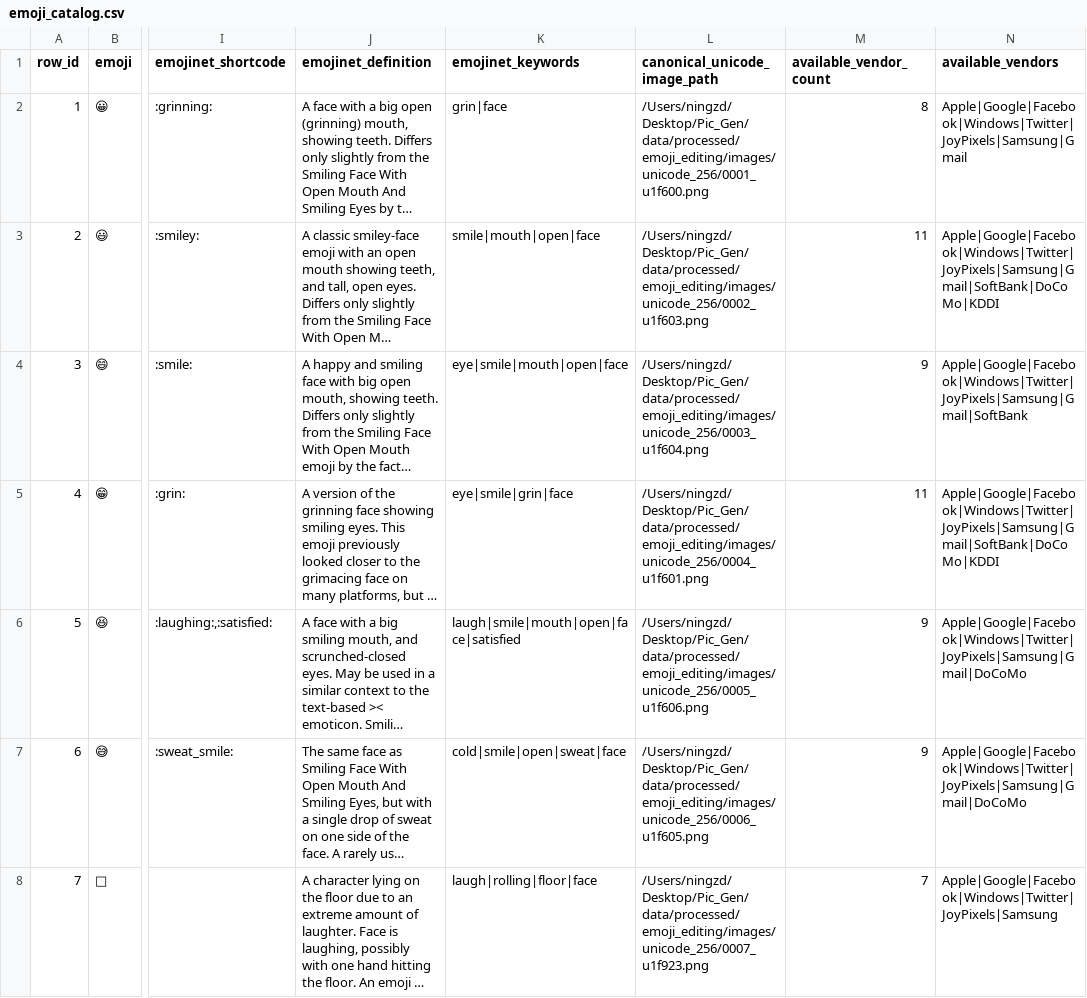
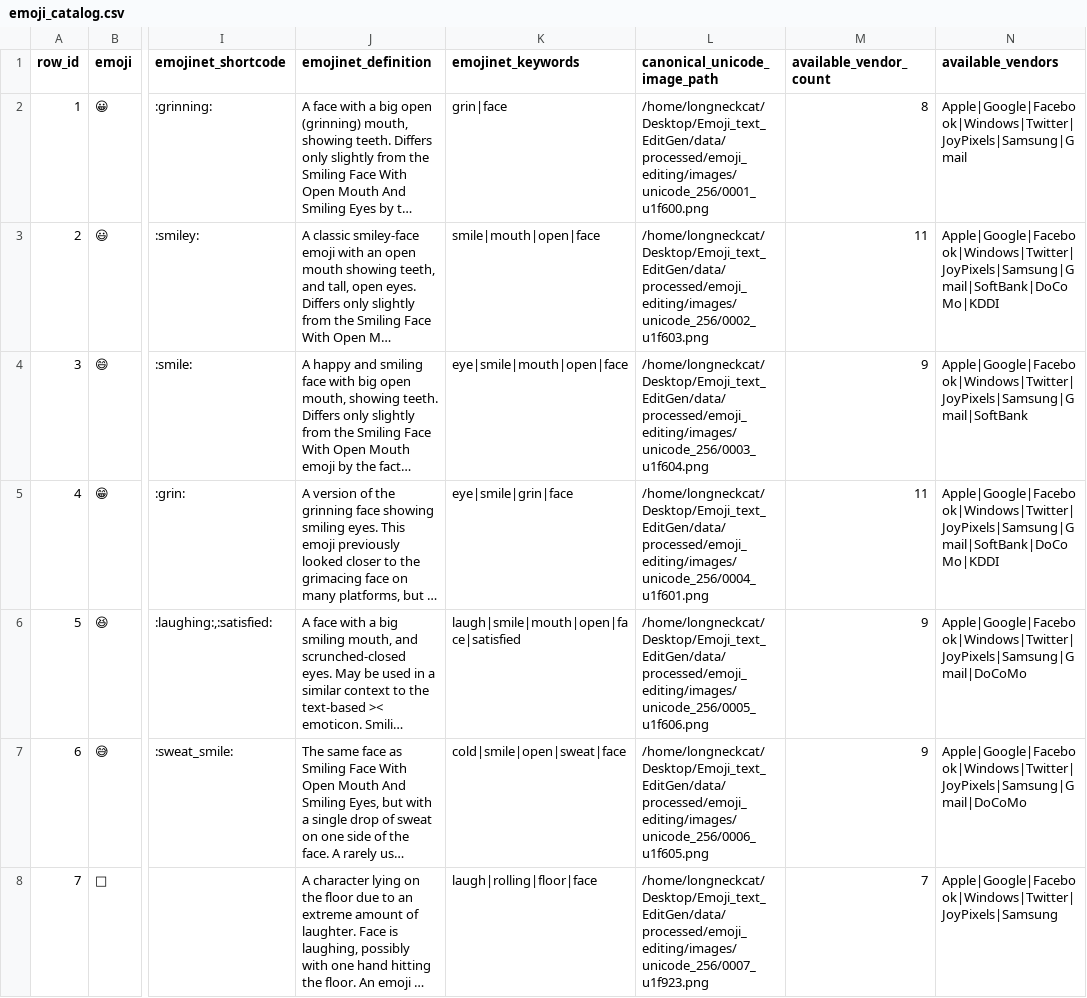
Before and after one commit to nzd0420/Emoji_text_EditGen, a CSV file: data/interim/emoji_editing/metadata/emoji_catalog.csv, drawn as a sheet; only a part is shown, gaps mark what is left out; long unchanged cells end in …; the diff covers the shown part only; the diff names each change by its address in the sheet, - before the commit and + after, or states it on an @@ line.

```diff
--- a/data/interim/emoji_editing/metadata/emoji_catalog.csv
+++ b/data/interim/emoji_editing/metadata/emoji_catalog.csv
-L2 (canonical_unicode_image_path): /Users/ningzd/Desktop/Pic_Gen/data/processed/emoji_editing/images/unicode_256/0001_u1f600.png
+L2 (canonical_unicode_image_path): /home/longneckcat/Desktop/Emoji_text_EditGen/data/processed/emoji_editing/images/unicode_256/0001_u1f600.png
-L3 (canonical_unicode_image_path): /Users/ningzd/Desktop/Pic_Gen/data/processed/emoji_editing/images/unicode_256/0002_u1f603.png
+L3 (canonical_unicode_image_path): /home/longneckcat/Desktop/Emoji_text_EditGen/data/processed/emoji_editing/images/unicode_256/0002_u1f603.png
-L4 (canonical_unicode_image_path): /Users/ningzd/Desktop/Pic_Gen/data/processed/emoji_editing/images/unicode_256/0003_u1f604.png
+L4 (canonical_unicode_image_path): /home/longneckcat/Desktop/Emoji_text_EditGen/data/processed/emoji_editing/images/unicode_256/0003_u1f604.png
-L5 (canonical_unicode_image_path): /Users/ningzd/Desktop/Pic_Gen/data/processed/emoji_editing/images/unicode_256/0004_u1f601.png
+L5 (canonical_unicode_image_path): /home/longneckcat/Desktop/Emoji_text_EditGen/data/processed/emoji_editing/images/unicode_256/0004_u1f601.png
-L6 (canonical_unicode_image_path): /Users/ningzd/Desktop/Pic_Gen/data/processed/emoji_editing/images/unicode_256/0005_u1f606.png
+L6 (canonical_unicode_image_path): /home/longneckcat/Desktop/Emoji_text_EditGen/data/processed/emoji_editing/images/unicode_256/0005_u1f606.png
-L7 (canonical_unicode_image_path): /Users/ningzd/Desktop/Pic_Gen/data/processed/emoji_editing/images/unicode_256/0006_u1f605.png
+L7 (canonical_unicode_image_path): /home/longneckcat/Desktop/Emoji_text_EditGen/data/processed/emoji_editing/images/unicode_256/0006_u1f605.png
-L8 (canonical_unicode_image_path): /Users/ningzd/Desktop/Pic_Gen/data/processed/emoji_editing/images/unicode_256/0007_u1f923.png
+L8 (canonical_unicode_image_path): /home/longneckcat/Desktop/Emoji_text_EditGen/data/processed/emoji_editing/images/unicode_256/0007_u1f923.png
```
Also changed, not shown: 87 edited cells elsewhere in this file, data/interim/emoji_editing/metadata/face_emoji_catalog.csv, 7 other files.
